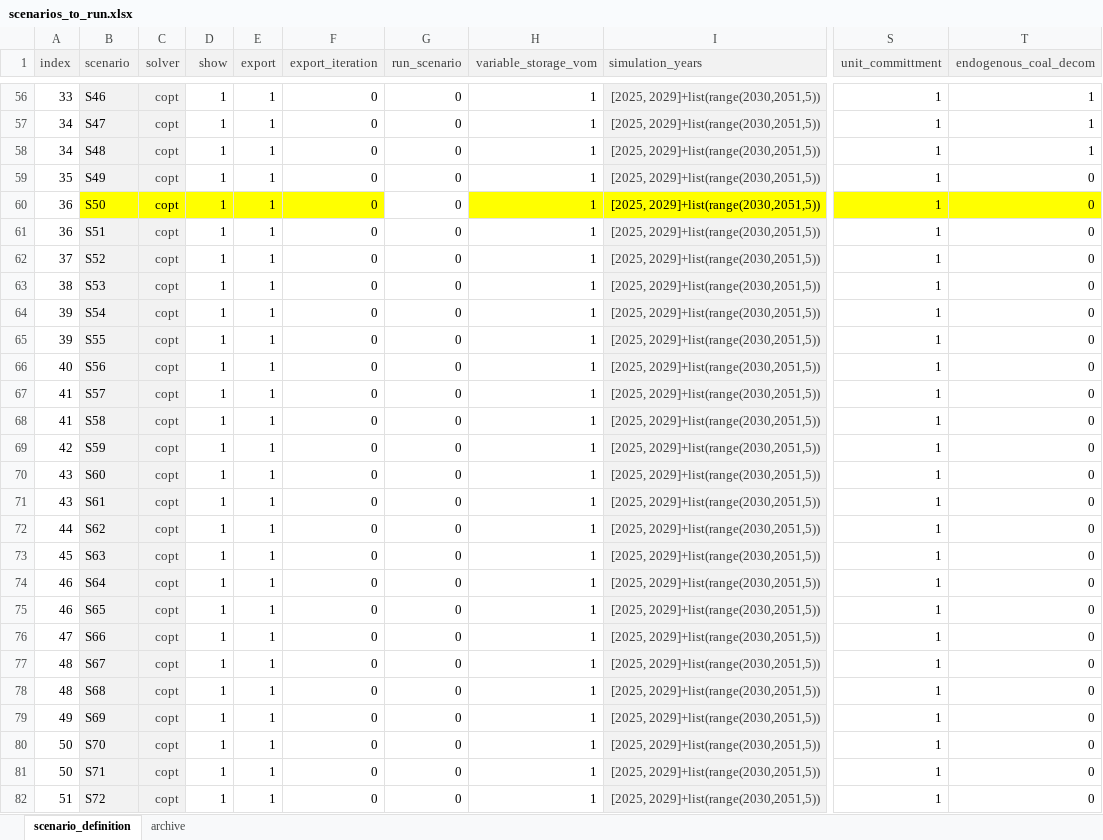
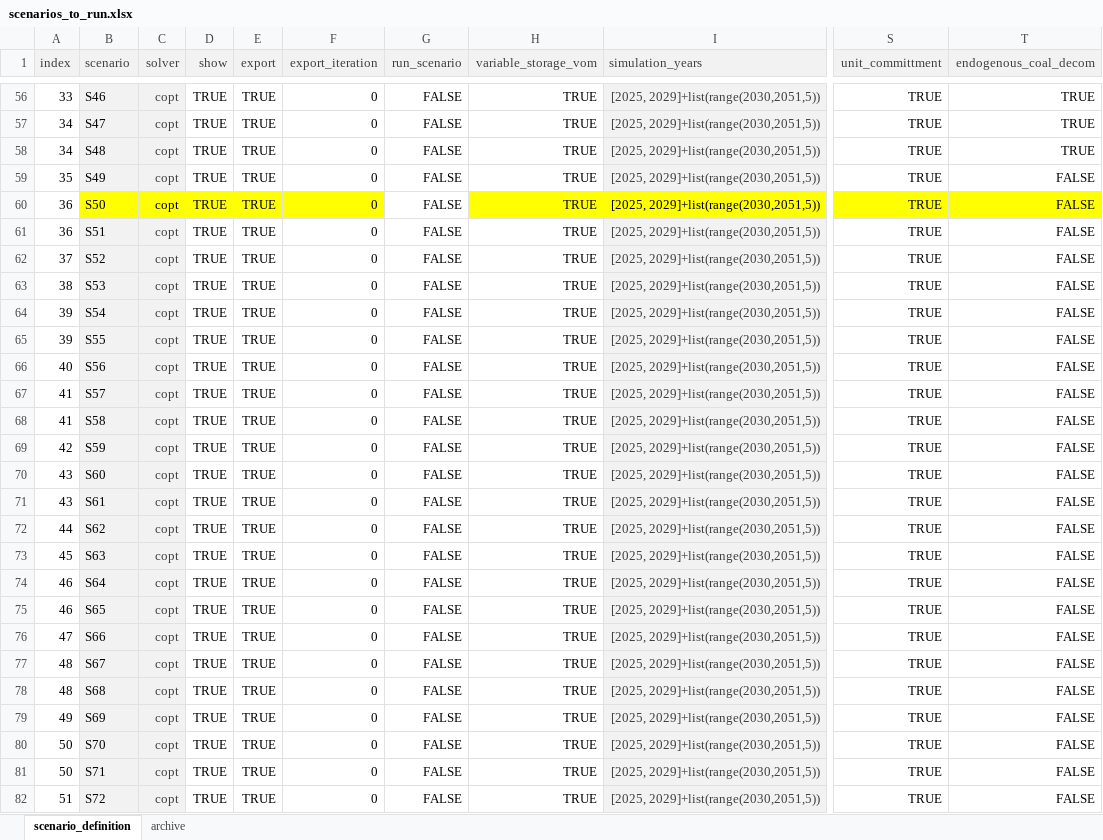
Before and after one commit to agma0/pypsa-rsa, an Excel workbook: scenarios/Coal_Flexibilisation/scenarios_to_run.xlsx, sheet scenario_definition, drawn as a sheet; only a part is shown, gaps mark what is left out; values as stored, in another font and other column widths than the file's, no borders; the diff covers the shown part only; the diff names each change by its address in the sheet, - before the commit and + after, or states it on an @@ line.

```diff
--- a/scenarios/Coal_Flexibilisation/scenarios_to_run.xlsx (sheet scenario_definition)
+++ b/scenarios/Coal_Flexibilisation/scenarios_to_run.xlsx (sheet scenario_definition)
-D56:D82 (show): 1
+D56:D82 (show): TRUE
-E56:E82 (export): 1
+E56:E82 (export): TRUE
-G56:G82 (run_scenario): 0
+G56:G82 (run_scenario): FALSE
-H56:H82 (variable_storage_vom): 1
+H56:H82 (variable_storage_vom): TRUE
-S56:S82 (unit_committment): 1
+S56:S82 (unit_committment): TRUE
-T56:T58 (endogenous_coal_decom): 1
+T56:T58 (endogenous_coal_decom): TRUE
-T59:T82 (endogenous_coal_decom): 0
+T59:T82 (endogenous_coal_decom): FALSE
```
Also changed, not shown: 1344 edited cells elsewhere in this sheet.
